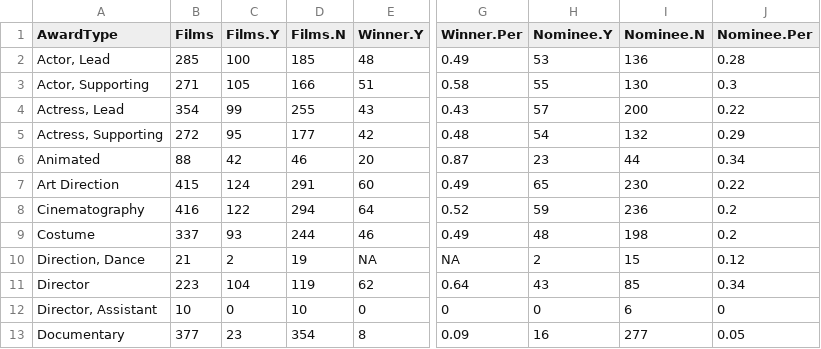
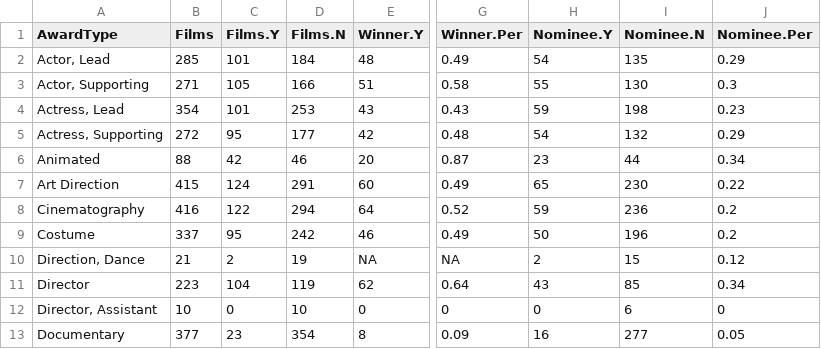
Before and after one commit to jacobmgreer/Media-Consumption, a CSV file: datasets/Oscars/OscarsAwardSummary.csv, drawn as a sheet; only a part is shown, gaps mark what is left out; the diff names each change by its address in the sheet, - before the commit and + after, or states it on an @@ line.

```diff
--- a/datasets/Oscars/OscarsAwardSummary.csv
+++ b/datasets/Oscars/OscarsAwardSummary.csv
-C2 (Films.Y): 100
+C2 (Films.Y): 101
-D2 (Films.N): 185
+D2 (Films.N): 184
-H2 (Nominee.Y): 53
+H2 (Nominee.Y): 54
-I2 (Nominee.N): 136
+I2 (Nominee.N): 135
-J2 (Nominee.Per): 0.28
+J2 (Nominee.Per): 0.29
-C4 (Films.Y): 99
+C4 (Films.Y): 101
-D4 (Films.N): 255
+D4 (Films.N): 253
-H4 (Nominee.Y): 57
+H4 (Nominee.Y): 59
-I4 (Nominee.N): 200
+I4 (Nominee.N): 198
-J4 (Nominee.Per): 0.22
+J4 (Nominee.Per): 0.23
-C9 (Films.Y): 93
+C9 (Films.Y): 95
-D9 (Films.N): 244
+D9 (Films.N): 242
-H9 (Nominee.Y): 48
+H9 (Nominee.Y): 50
-I9 (Nominee.N): 198
+I9 (Nominee.N): 196
```
Also changed, not shown: datasets/AFI-Silver.csv, datasets/NYT1000/NYT1000Data.csv, 6 other files.
